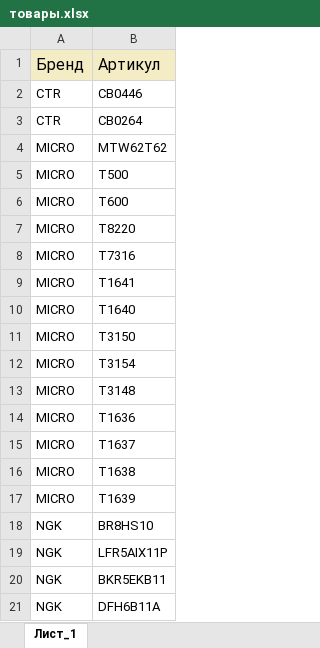
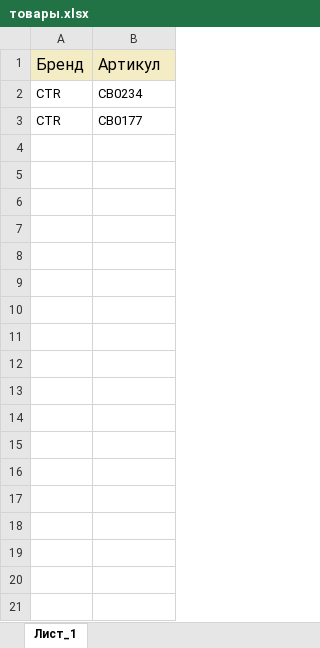
Before and after one commit to samloik/hyperauto-parser, an Excel workbook: товары.xlsx, sheet Лист_1, drawn as a sheet; only a part is shown; values as stored, in another font and other column widths than the file's, no borders; the diff covers the shown part only; the diff names each change by its address in the sheet, - before the commit and + after, or states it on an @@ line.

```diff
--- a/товары.xlsx (sheet Лист_1)
+++ b/товары.xlsx (sheet Лист_1)
-B2: CB0446
+B2: CB0234
-B3: CB0264
+B3: CB0177
-row 4: MICRO | MTW62T62
-row 5: MICRO | T500
-row 6: MICRO | T600
-row 7: MICRO | T8220
-row 8: MICRO | T7316
-row 9: MICRO | T1641
-row 10: MICRO | T1640
-row 11: MICRO | T3150
-row 12: MICRO | T3154
-row 13: MICRO | T3148
-row 14: MICRO | T1636
-row 15: MICRO | T1637
-row 16: MICRO | T1638
-row 17: MICRO | T1639
-row 18: NGK | BR8HS10
-row 19: NGK | LFR5AIX11P
-row 20: NGK | BKR5EKB11
-row 21: NGK | DFH6B11A
```
Also changed, not shown: 132 removed rows elsewhere in this sheet, 1 other file.
